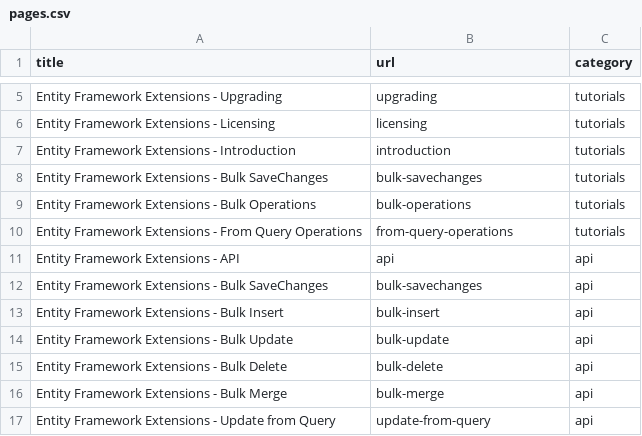
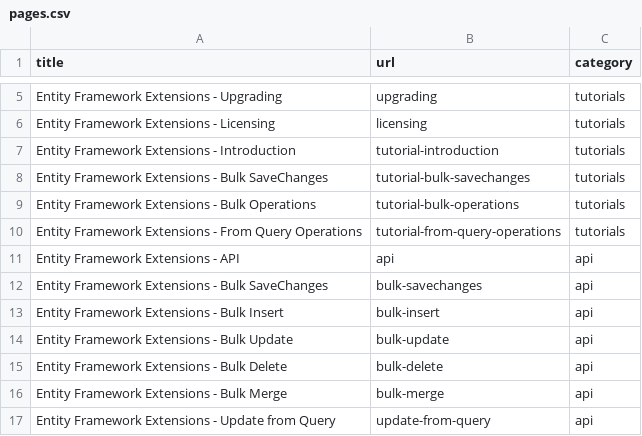
Before and after one commit to zzzprojects/EntityFramework-Extensions, a CSV file: docs/_data/pages.csv, drawn as a sheet; only a part is shown, gaps mark what is left out.

Commit message:
Update pages.csv

```diff
--- a/docs/_data/pages.csv
+++ b/docs/_data/pages.csv
@@ -6,6 +6,6 @@ Entity Framework Extensions - Upgrading,upgrading,tutorials
 Entity Framework Extensions - Licensing,licensing,tutorials
-Entity Framework Extensions - Introduction,introduction,tutorials
-Entity Framework Extensions - Bulk SaveChanges,bulk-savechanges,tutorials
-Entity Framework Extensions - Bulk Operations,bulk-operations,tutorials
-Entity Framework Extensions - From Query Operations,from-query-operations,tutorials
+Entity Framework Extensions - Introduction,tutorial-introduction,tutorials
+Entity Framework Extensions - Bulk SaveChanges,tutorial-bulk-savechanges,tutorials
+Entity Framework Extensions - Bulk Operations,tutorial-bulk-operations,tutorials
+Entity Framework Extensions - From Query Operations,tutorial-from-query-operations,tutorials
 Entity Framework Extensions - API,api,api
```
